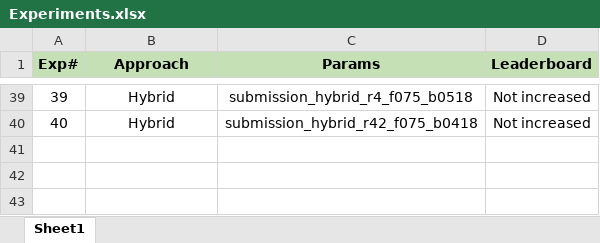
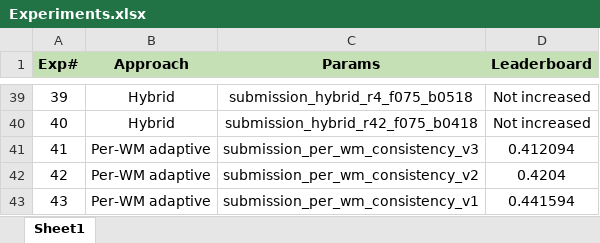
Before and after one commit to UsamaI000/tml2026-team_XLIII-assignment_4, an Excel workbook: Experiments.xlsx, sheet Sheet1, drawn as a sheet; only a part is shown, gaps mark what is left out; values as stored, in another font and other column widths than the file's, no borders; the diff names each change by its address in the sheet, - before the commit and + after, or states it on an @@ line.

```diff
--- a/Experiments.xlsx (sheet Sheet1)
+++ b/Experiments.xlsx (sheet Sheet1)
+row 41: 41 | Per-WM adaptive | submission_per_wm_consistency_v3 | 0.412094
+row 42: 42 | Per-WM adaptive | submission_per_wm_consistency_v2 | 0.4204
+row 43: 43 | Per-WM adaptive | submission_per_wm_consistency_v1 | 0.441594
```
Also changed, not shown: 1 other file.
